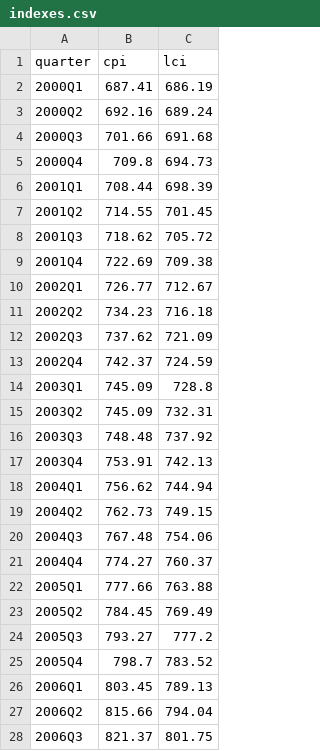
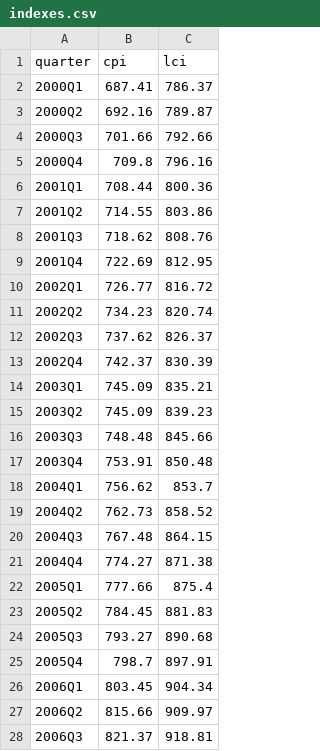
Before and after one commit to teu-uoa/payatuoa, a CSV file: indexes.csv, drawn as a sheet; only a part is shown; the diff covers the shown part only.

Commit message:
Update indexes.csv

```diff
--- a/indexes.csv
+++ b/indexes.csv
@@ -1,28 +1,28 @@
 quarter,cpi,lci
-2000Q1,687.41,686.19
-2000Q2,692.16,689.24
-2000Q3,701.66,691.68
-2000Q4,709.8,694.73
-2001Q1,708.44,698.39
-2001Q2,714.55,701.45
-2001Q3,718.62,705.72
-2001Q4,722.69,709.38
-2002Q1,726.77,712.67
-2002Q2,734.23,716.18
-2002Q3,737.62,721.09
-2002Q4,742.37,724.59
-2003Q1,745.09,728.8
-2003Q2,745.09,732.31
-2003Q3,748.48,737.92
-2003Q4,753.91,742.13
-2004Q1,756.62,744.94
-2004Q2,762.73,749.15
-2004Q3,767.48,754.06
-2004Q4,774.27,760.37
-2005Q1,777.66,763.88
-2005Q2,784.45,769.49
-2005Q3,793.27,777.2
-2005Q4,798.7,783.52
-2006Q1,803.45,789.13
-2006Q2,815.66,794.04
-2006Q3,821.37,801.75
+2000Q1,687.41,786.37
+2000Q2,692.16,789.87
+2000Q3,701.66,792.66
+2000Q4,709.8,796.16
+2001Q1,708.44,800.36
+2001Q2,714.55,803.86
+2001Q3,718.62,808.76
+2001Q4,722.69,812.95
+2002Q1,726.77,816.72
+2002Q2,734.23,820.74
+2002Q3,737.62,826.37
+2002Q4,742.37,830.39
+2003Q1,745.09,835.21
+2003Q2,745.09,839.23
+2003Q3,748.48,845.66
+2003Q4,753.91,850.48
+2004Q1,756.62,853.7
+2004Q2,762.73,858.52
+2004Q3,767.48,864.15
+2004Q4,774.27,871.38
+2005Q1,777.66,875.4
+2005Q2,784.45,881.83
+2005Q3,793.27,890.68
+2005Q4,798.7,897.91
+2006Q1,803.45,904.34
+2006Q2,815.66,909.97
+2006Q3,821.37,918.81
```
Also changed, not shown: 1 added row and 79 edited cells elsewhere in this file.
